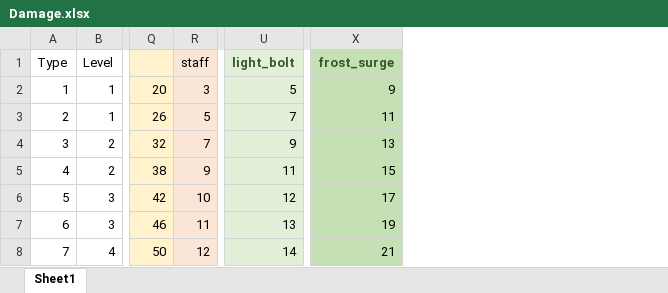
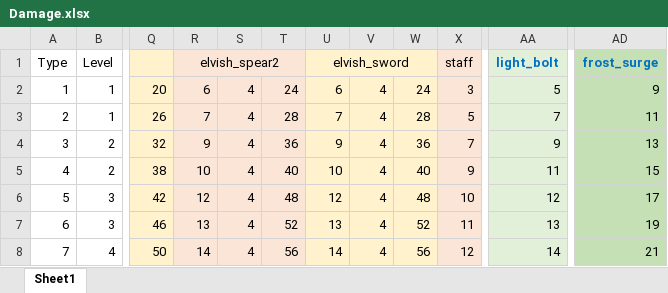
Before and after one commit to schilffarth/deception, an Excel workbook: units/Durok/Damage.xlsx, sheet Sheet1, drawn as a sheet; only a part is shown, gaps mark what is left out; values as stored, in another font and other column widths than the file's, no borders; addresses are those after the commit; the diff names each change by its address in the sheet, - before the commit and + after, or states it on an @@ line.

Commit message:
scenario 03a + unit weapon sprites for brawler

```diff
--- a/units/Durok/Damage.xlsx (sheet Sheet1)
+++ b/units/Durok/Damage.xlsx (sheet Sheet1)
+column R, rows 1-8: elvish_spear2 | 6 | 7 | 9 | 10 | 12 | 13 | 14
+column S, rows 2-8: all 4
+column T, rows 2-8: 24 | 28 | 36 | 40 | 48 | 52 | 56
+column U, rows 1-8: elvish_sword | 6 | 7 | 9 | 10 | 12 | 13 | 14
+column V, rows 2-8: all 4
+column W, rows 2-8: 24 | 28 | 36 | 40 | 48 | 52 | 56
-AA1 text colour: #385724
+AA1 text colour: #0070C0
-AD1 text colour: #385724
+AD1 text colour: #0070C0
```
Also changed, not shown: formulas that keep their value, 42 other files.
